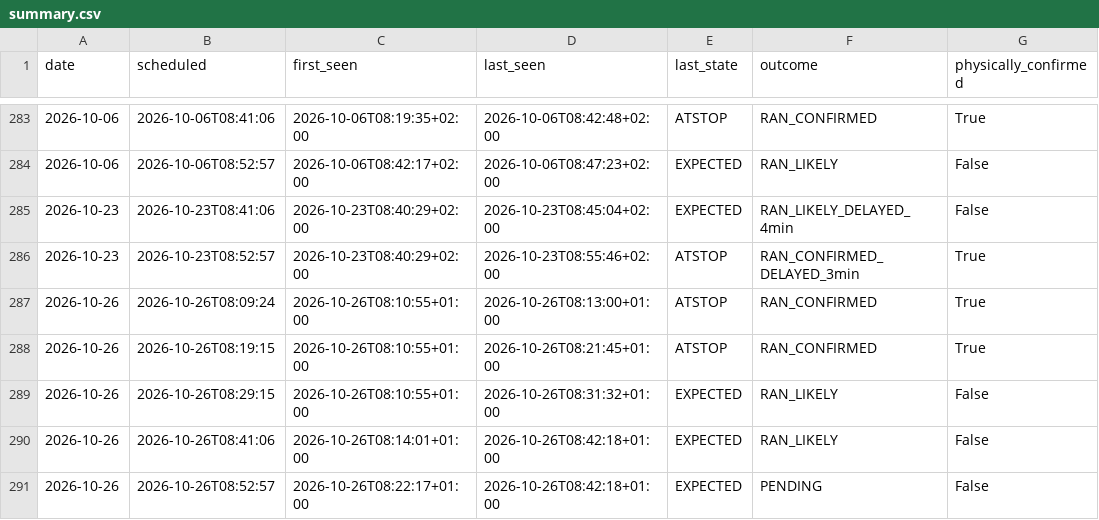
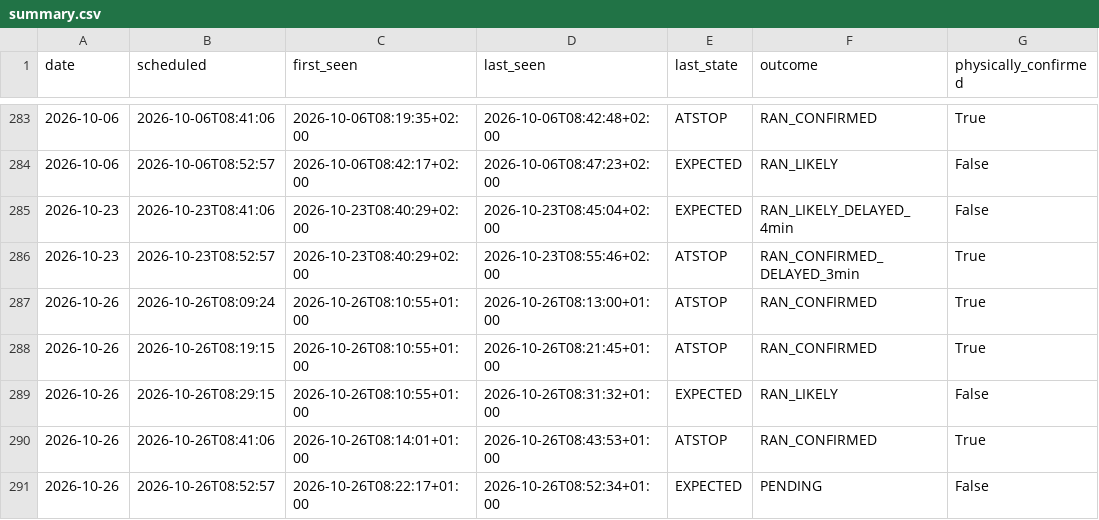
Before and after one commit to johanna86-sudo/sl-516-logg, a CSV file: data/morning/summary.csv, drawn as a sheet; only a part is shown, gaps mark what is left out.

```diff
--- a/data/morning/summary.csv
+++ b/data/morning/summary.csv
@@ -289,3 +289,3 @@ date,scheduled,first_seen,last_seen,last_state,outcome,physically_confirmed
 2026-10-26,2026-10-26T08:29:15,2026-10-26T08:10:55+01:00,2026-10-26T08:31:32+01:00,EXPECTED,RAN_LIKELY,False
-2026-10-26,2026-10-26T08:41:06,2026-10-26T08:14:01+01:00,2026-10-26T08:42:18+01:00,EXPECTED,RAN_LIKELY,False
-2026-10-26,2026-10-26T08:52:57,2026-10-26T08:22:17+01:00,2026-10-26T08:42:18+01:00,EXPECTED,PENDING,False
+2026-10-26,2026-10-26T08:41:06,2026-10-26T08:14:01+01:00,2026-10-26T08:43:53+01:00,ATSTOP,RAN_CONFIRMED,True
+2026-10-26,2026-10-26T08:52:57,2026-10-26T08:22:17+01:00,2026-10-26T08:52:34+01:00,EXPECTED,PENDING,False
```
Also changed, not shown: data/morning/raw/2026-10-26.csv.
